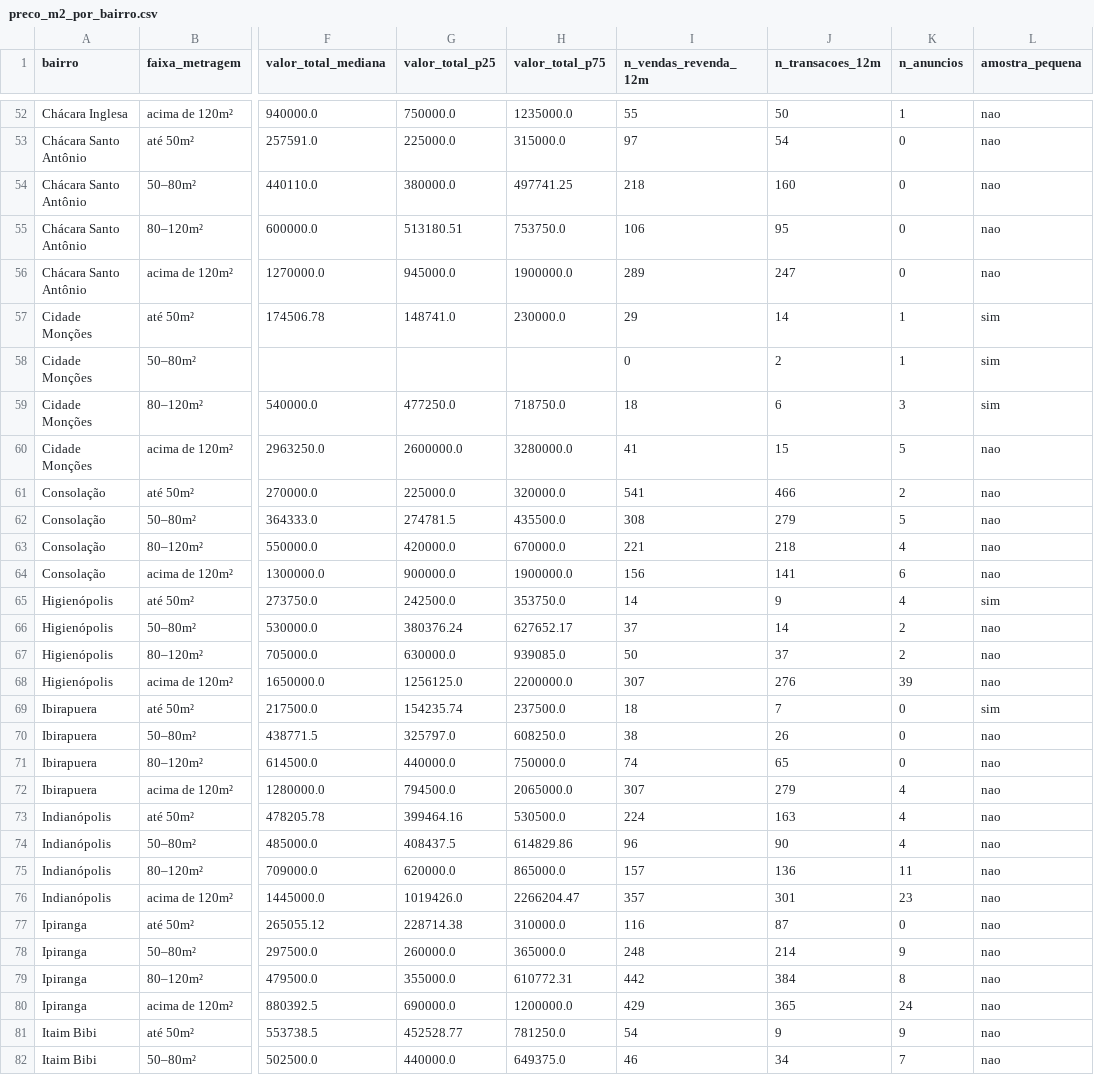
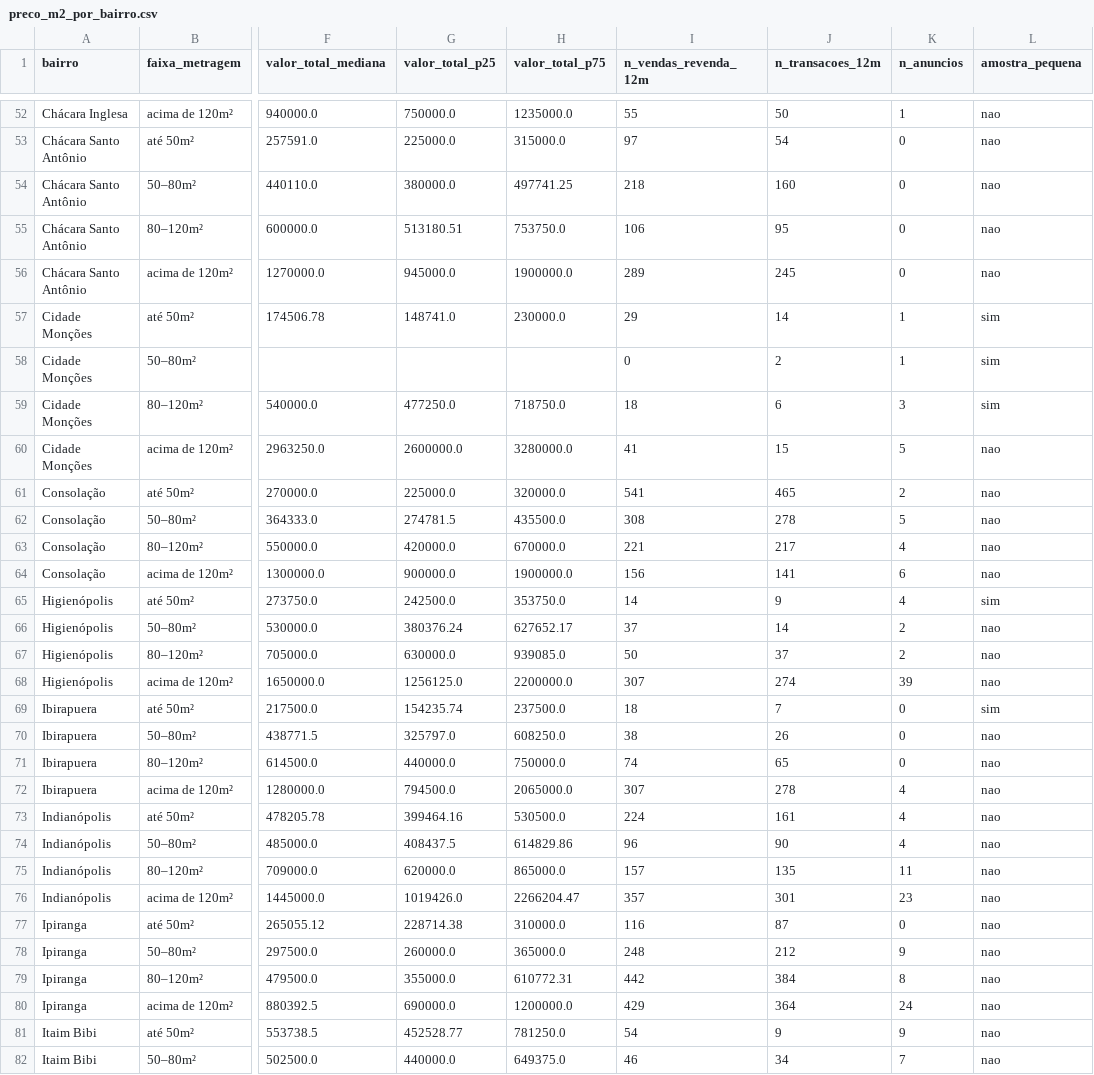
Before and after one commit to comercial501/dashboard-imoveis-sp, a CSV file: output/preco_m2_por_bairro.csv, drawn as a sheet; only a part is shown, gaps mark what is left out; the diff covers the shown part only; the diff names each change by its address in the sheet, - before the commit and + after, or states it on an @@ line.

```diff
--- a/output/preco_m2_por_bairro.csv
+++ b/output/preco_m2_por_bairro.csv
-J56 (n_transacoes_12m): 247
+J56 (n_transacoes_12m): 245
-J61 (n_transacoes_12m): 466
+J61 (n_transacoes_12m): 465
-J62 (n_transacoes_12m): 279
+J62 (n_transacoes_12m): 278
-J63 (n_transacoes_12m): 218
+J63 (n_transacoes_12m): 217
-J68 (n_transacoes_12m): 276
+J68 (n_transacoes_12m): 274
-J72 (n_transacoes_12m): 279
+J72 (n_transacoes_12m): 278
-J73 (n_transacoes_12m): 163
+J73 (n_transacoes_12m): 161
-J75 (n_transacoes_12m): 136
+J75 (n_transacoes_12m): 135
-J78 (n_transacoes_12m): 214
+J78 (n_transacoes_12m): 212
-J80 (n_transacoes_12m): 365
+J80 (n_transacoes_12m): 364
```
Also changed, not shown: 90 edited cells elsewhere in this file, 6 other files.
